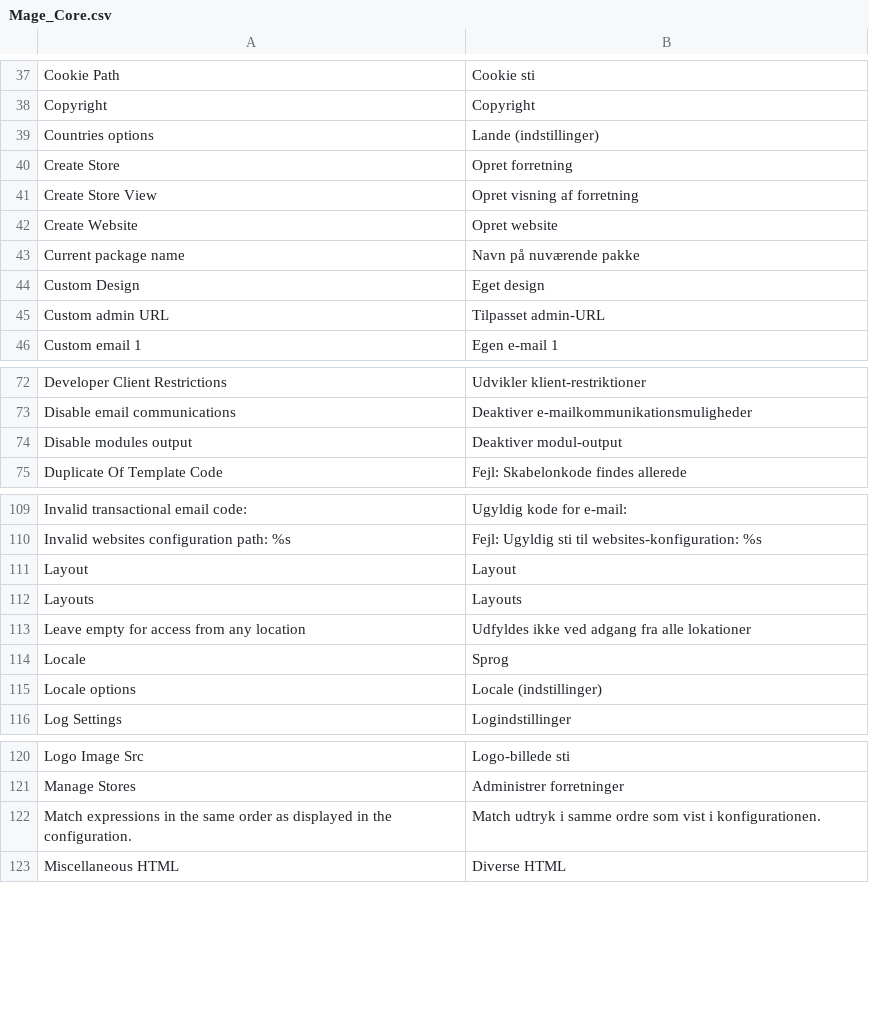
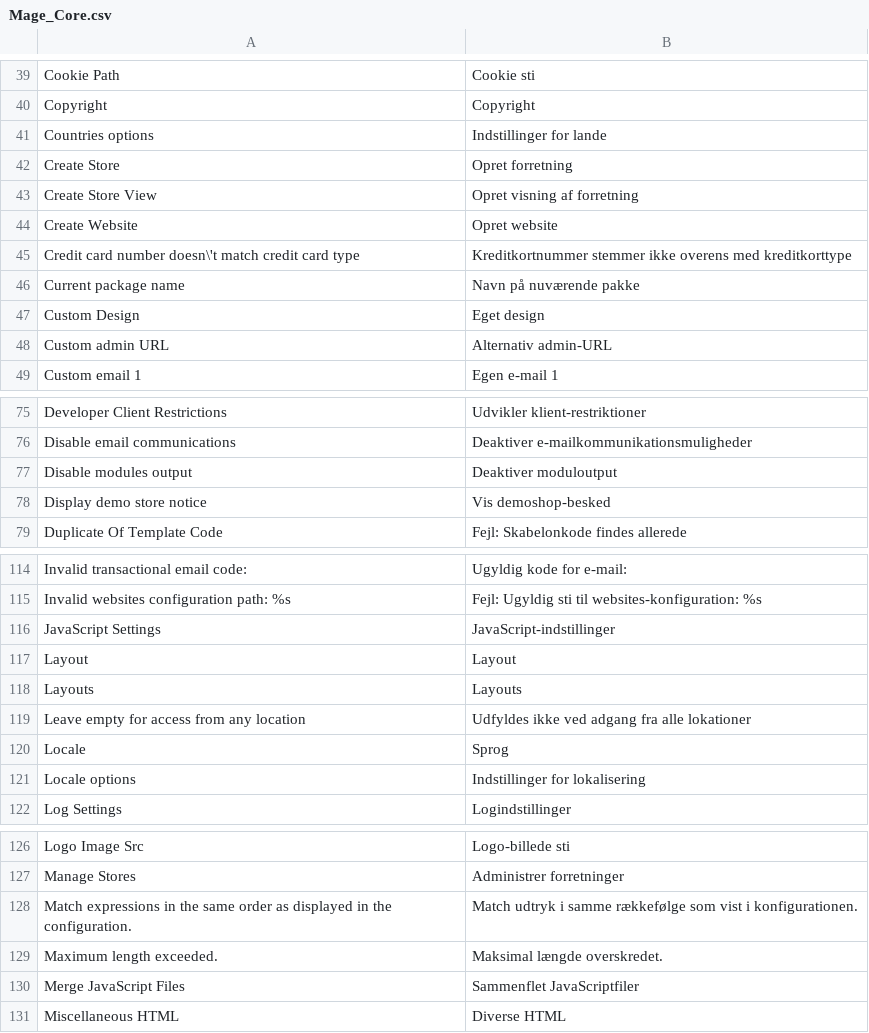
Before and after one commit to OpenMageModuleFostering/locale_mage_community_da_dk, a CSV file: app/locale/da_DK/Mage_Core.csv, drawn as a sheet; only a part is shown, gaps mark what is left out; the diff covers the shown part only.

```diff
--- a/app/locale/da_DK/Mage_Core.csv
+++ b/app/locale/da_DK/Mage_Core.csv
@@ -38,3 +40,3 @@
 "Copyright","Copyright"
-"Countries options","Lande (indstillinger)"
+"Countries options","Indstillinger for lande"
 "Create Store","Opret forretning"
@@ -42,5 +44,6 @@
 "Create Website","Opret website"
+"Credit card number doesn\'t match credit card type","Kreditkortnummer stemmer ikke overens med kreditkorttype"
 "Current package name","Navn på nuværende pakke"
 "Custom Design","Eget design"
-"Custom admin URL","Tilpasset admin-URL"
+"Custom admin URL","Alternativ admin-URL"
 "Custom email 1","Egen e-mail 1"
@@ -73,3 +76,4 @@
 "Disable email communications","Deaktiver e-mailkommunikationsmuligheder"
-"Disable modules output","Deaktiver modul-output"
+"Disable modules output","Deaktiver moduloutput"
+"Display demo store notice","Vis demoshop-besked"
 "Duplicate Of Template Code","Fejl: Skabelonkode findes allerede"
@@ -110,2 +115,3 @@
 "Invalid websites configuration path: %s","Fejl: Ugyldig sti til websites-konfiguration: %s"
+"JavaScript Settings","JavaScript-indstillinger"
 "Layout","Layout"
@@ -114,3 +120,3 @@
 "Locale","Sprog"
-"Locale options","Locale (indstillinger)"
+"Locale options","Indstillinger for lokalisering"
 "Log Settings","Logindstillinger"
@@ -121,3 +127,5 @@
 "Manage Stores","Administrer forretninger"
-"Match expressions in the same order as displayed in the configuration.","Match udtryk i samme ordre som vist i konfigurationen."
+"Match expressions in the same order as displayed in the configuration.","Match udtryk i samme rækkefølge som vist i konfigurationen."
+"Maximum length exceeded.","Maksimal længde overskredet."
+"Merge JavaScript Files","Sammenflet JavaScriptfiler"
 "Miscellaneous HTML","Diverse HTML"
```
Also changed, not shown: 7 added rows, 1 removed row and 7 edited cells elsewhere in this file, app/locale/da_DK/Mage_Adminhtml.csv, app/locale/da_DK/Mage_Catalog.csv, 50 other files.
